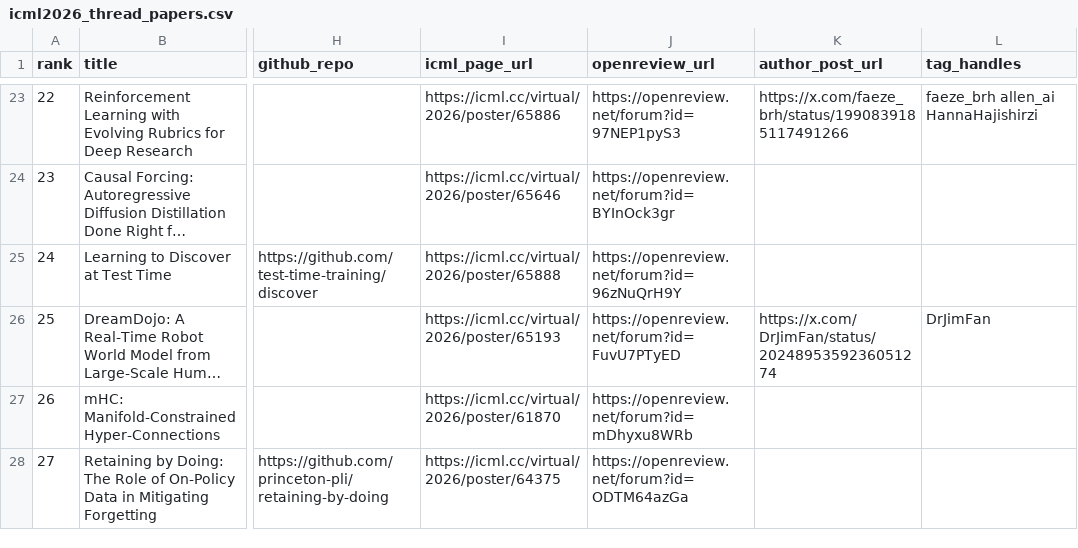
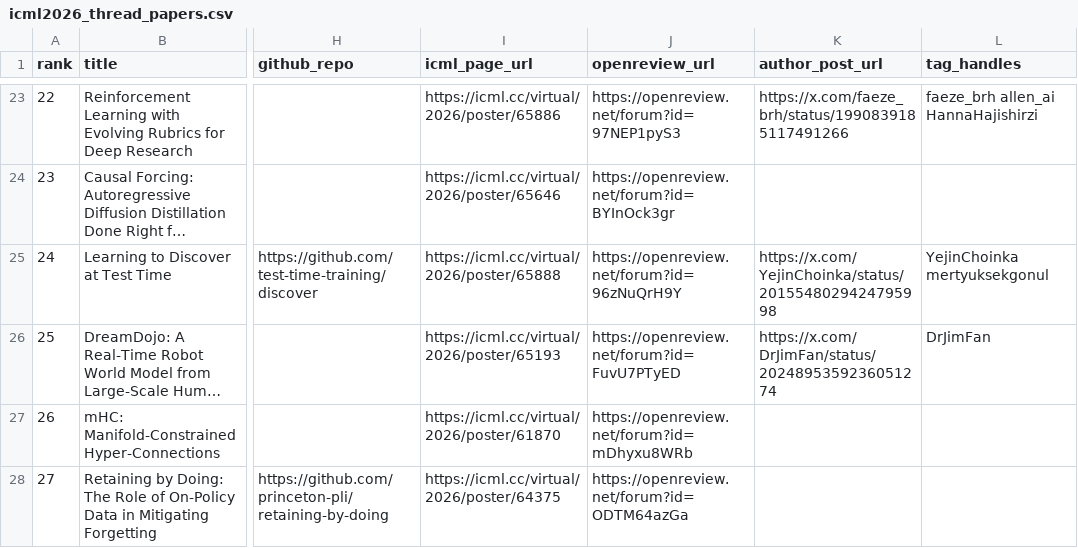
Before and after one commit to prakashkagitha/ml-papers-atlas, a CSV file: icml2026/outputs/icml2026_thread_papers.csv, drawn as a sheet; only a part is shown, gaps mark what is left out; long unchanged cells end in …; the diff names each change by its address in the sheet, - before the commit and + after, or states it on an @@ line.

```diff
--- a/icml2026/outputs/icml2026_thread_papers.csv
+++ b/icml2026/outputs/icml2026_thread_papers.csv
-K25 (author_post_url): (empty)
+K25 (author_post_url): https://x.com/YejinChoinka/status/2015548029424795998
-L25 (tag_handles): (empty)
+L25 (tag_handles): YejinChoinka mertyuksekgonul
```
Also changed, not shown: 2 other files.
